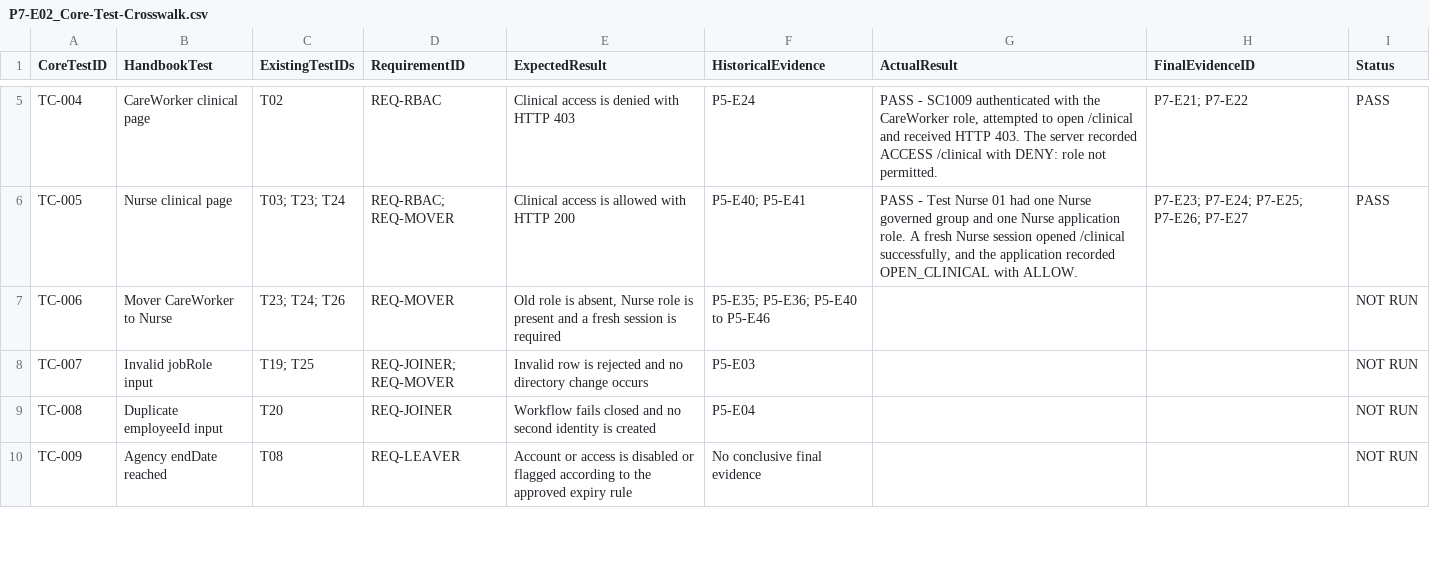
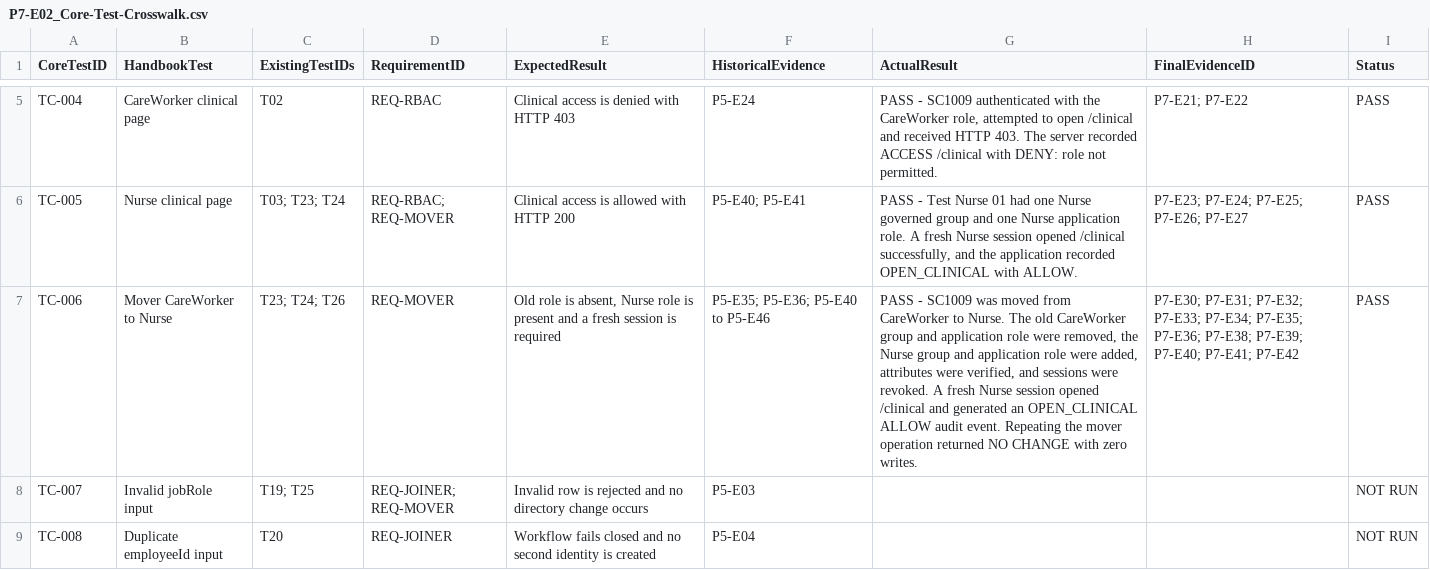
Before and after one commit to rifat17004/sunhaven-workforce-iam, a CSV file: evidence/phase7/P7-E02_Core-Test-Crosswalk.csv, drawn as a sheet; only a part is shown, gaps mark what is left out; the shorter side is filled out with more unchanged rows; the diff names each change by its address in the sheet, - before the commit and + after, or states it on an @@ line.

Commit message:
Pass Phase 7 CareWorker-to-Nurse mover test

```diff
--- a/evidence/phase7/P7-E02_Core-Test-Crosswalk.csv
+++ b/evidence/phase7/P7-E02_Core-Test-Crosswalk.csv
-G7 (ActualResult): (empty)
+G7 (ActualResult): PASS - SC1009 was moved from CareWorker to Nurse. The old CareWorker group and application role were removed, the Nurse group and application role were added, attributes were verified, and sessions were revoked. A fresh Nurse session opened /clinical and generated an OPEN_CLINICAL ALLOW audit event. Repeating the mover operation returned NO CHANGE with zero writes.
-H7 (FinalEvidenceID): (empty)
+H7 (FinalEvidenceID): P7-E30; P7-E31; P7-E32; P7-E33; P7-E34; P7-E35; P7-E36; P7-E38; P7-E39; P7-E40; P7-E41; P7-E42
-I7 (Status): NOT RUN
+I7 (Status): PASS
```
Also changed, not shown: 16 other files.
